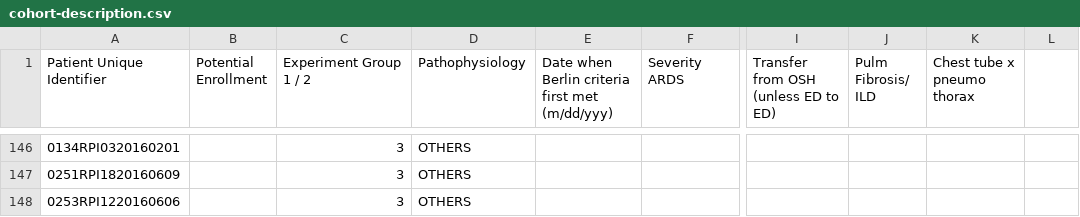
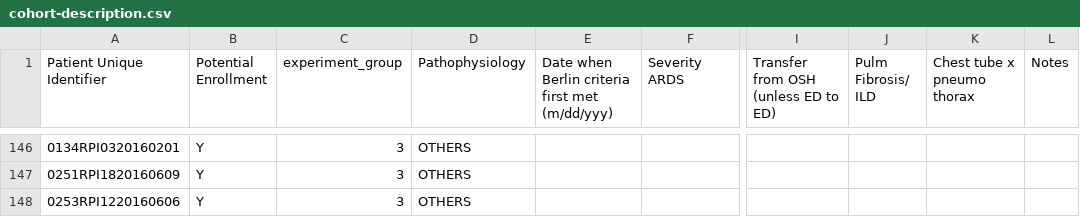
Before and after one commit to hahnicity/ardsdetection, a CSV file: cohort-description.csv, drawn as a sheet; only a part is shown, gaps mark what is left out; the diff covers the shown part only; the diff names each change by its address in the sheet, - before the commit and + after, or states it on an @@ line.

Commit message:
update cohort csv and transfer data scripts to match new experiment

```diff
--- a/cohort-description.csv
+++ b/cohort-description.csv
-C1: Experiment Group 1 / 2
+C1: experiment_group
-L1: (empty)
+L1: Notes
-B146:B148 (Potential Enrollment): (empty)
+B146:B148 (Potential Enrollment): Y
```
Also changed, not shown: 38 edited cells elsewhere in this file, 1 other file.
